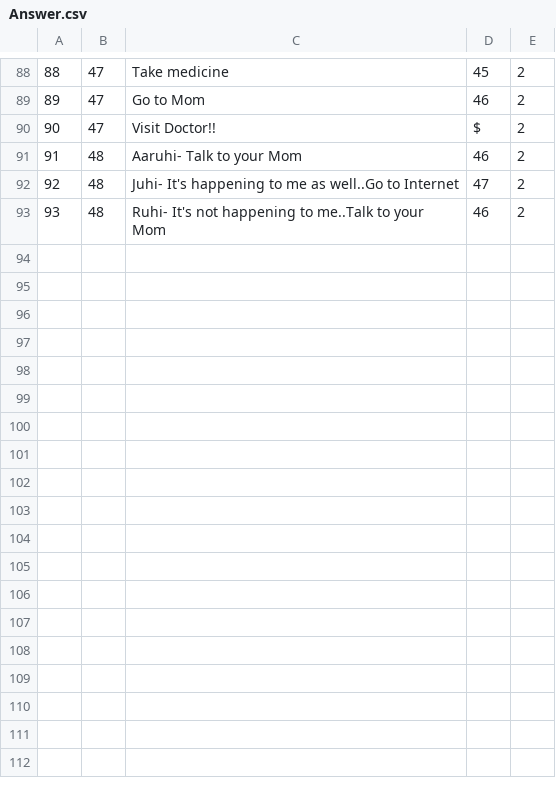
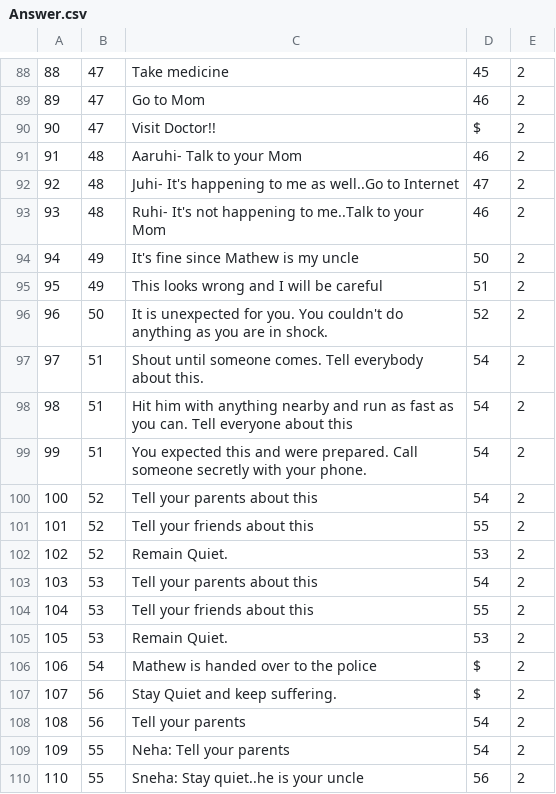
Before and after one commit to codingblazer/powerup-android, a CSV file: PowerUp/app/src/main/assets/Answer.csv, drawn as a sheet; only a part is shown, gaps mark what is left out.

```diff
--- a/PowerUp/app/src/main/assets/Answer.csv
+++ b/PowerUp/app/src/main/assets/Answer.csv
@@ -93 +93,18 @@
 93,48,Ruhi- It's not happening to me..Talk to your Mom,46,2
+94,49,It's fine since Mathew is my uncle,50,2
+95,49,This looks wrong and I will be careful,51,2
+96,50,It is unexpected for you. You couldn't do anything as you are in shock.,52,2
+97,51,Shout until someone comes. Tell everybody about this.,54,2
+98,51,Hit him with anything nearby and run as fast as you can. Tell everyone about this,54,2
+99,51,You expected this and were prepared. Call someone secretly with your phone.,54,2
+100,52,Tell your parents about this,54,2
+101,52,Tell your friends about this,55,2
+102,52,Remain Quiet.,53,2
+103,53,Tell your parents about this,54,2
+104,53,Tell your friends about this,55,2
+105,53,Remain Quiet.,53,2
+106,54,Mathew is handed over to the police,$,2
+107,56,Stay Quiet and keep suffering.,$,2
+108,56,Tell your parents,54,2
+109,55,Neha: Tell your parents,54,2
+110,55,Sneha: Stay quiet..he is your uncle,56,2
```
Also changed, not shown: PowerUp/app/src/main/assets/Question.csv, 3 other files.
